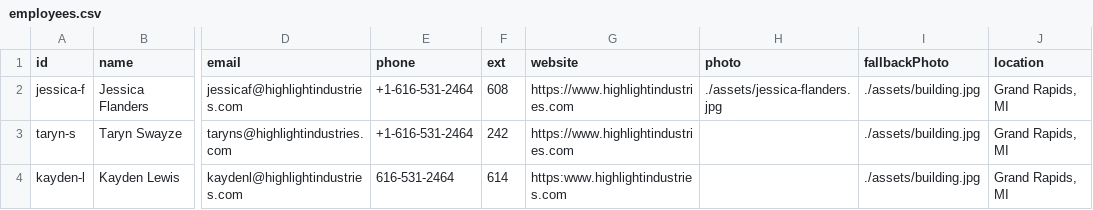
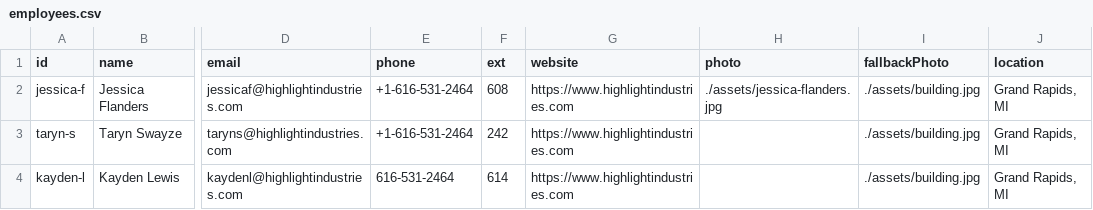
Before and after one commit to jjoyflanders-ctrl/Hi-Business-Card, a CSV file: employees.csv, drawn as a sheet; only a part is shown, gaps mark what is left out; the diff names each change by its address in the sheet, - before the commit and + after, or states it on an @@ line.

Commit message:
Update employees.csv

```diff
--- a/employees.csv
+++ b/employees.csv
-G4 (website): https:www.highlightindustries.com
+G4 (website): https://www.highlightindustries.com
```
